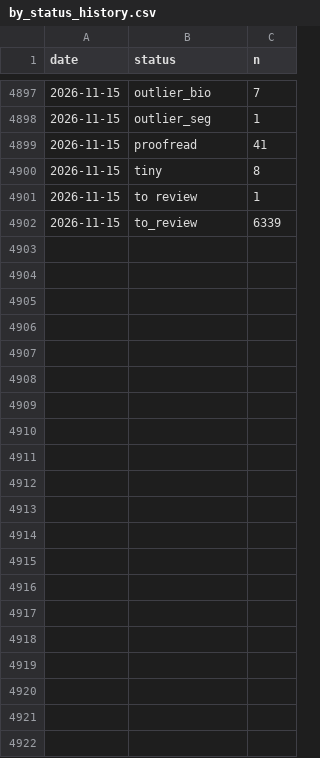
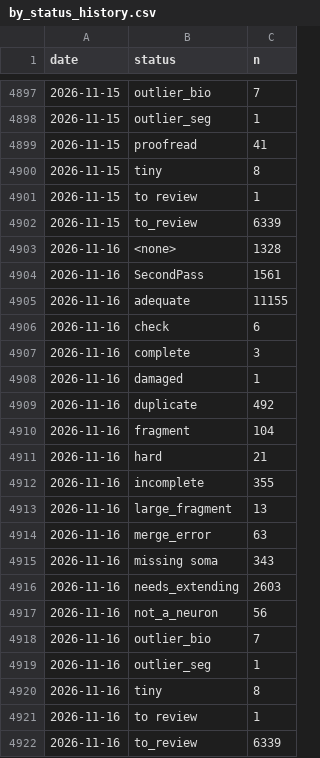
Before and after one commit to flyconnectome/aedesqc, a CSV file: metrics/by_status_history.csv, drawn as a sheet; only a part is shown, gaps mark what is left out; the diff names each change by its address in the sheet, - before the commit and + after, or states it on an @@ line.

```diff
--- a/metrics/by_status_history.csv
+++ b/metrics/by_status_history.csv
+row 4903: 2026-11-16 | <none> | 1328
+row 4904: 2026-11-16 | SecondPass | 1561
+row 4905: 2026-11-16 | adequate | 11155
+row 4906: 2026-11-16 | check | 6
+row 4907: 2026-11-16 | complete | 3
+row 4908: 2026-11-16 | damaged | 1
+row 4909: 2026-11-16 | duplicate | 492
+row 4910: 2026-11-16 | fragment | 104
+row 4911: 2026-11-16 | hard | 21
+row 4912: 2026-11-16 | incomplete | 355
+row 4913: 2026-11-16 | large_fragment | 13
+row 4914: 2026-11-16 | merge_error | 63
+row 4915: 2026-11-16 | missing soma | 343
+row 4916: 2026-11-16 | needs_extending | 2603
+row 4917: 2026-11-16 | not_a_neuron | 56
+row 4918: 2026-11-16 | outlier_bio | 7
+row 4919: 2026-11-16 | outlier_seg | 1
+row 4920: 2026-11-16 | tiny | 8
+row 4921: 2026-11-16 | to review | 1
+row 4922: 2026-11-16 | to_review | 6339
```
Also changed, not shown: metrics/annotation_history.csv, metrics/by_superclass_history.csv, 1 other file.
